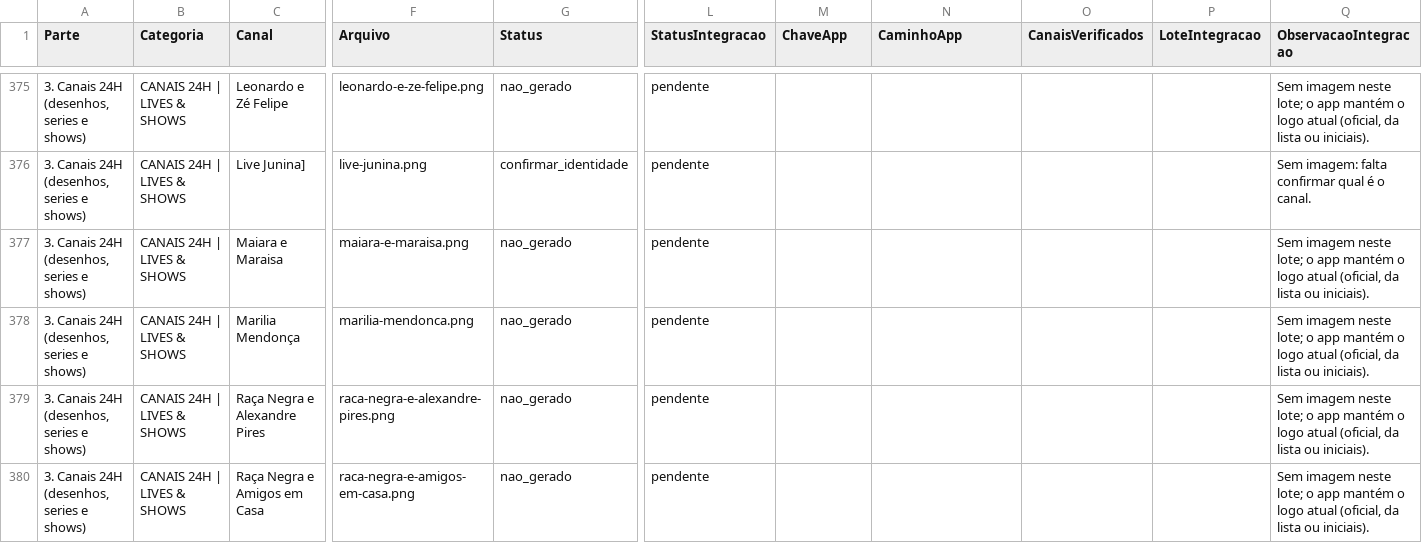
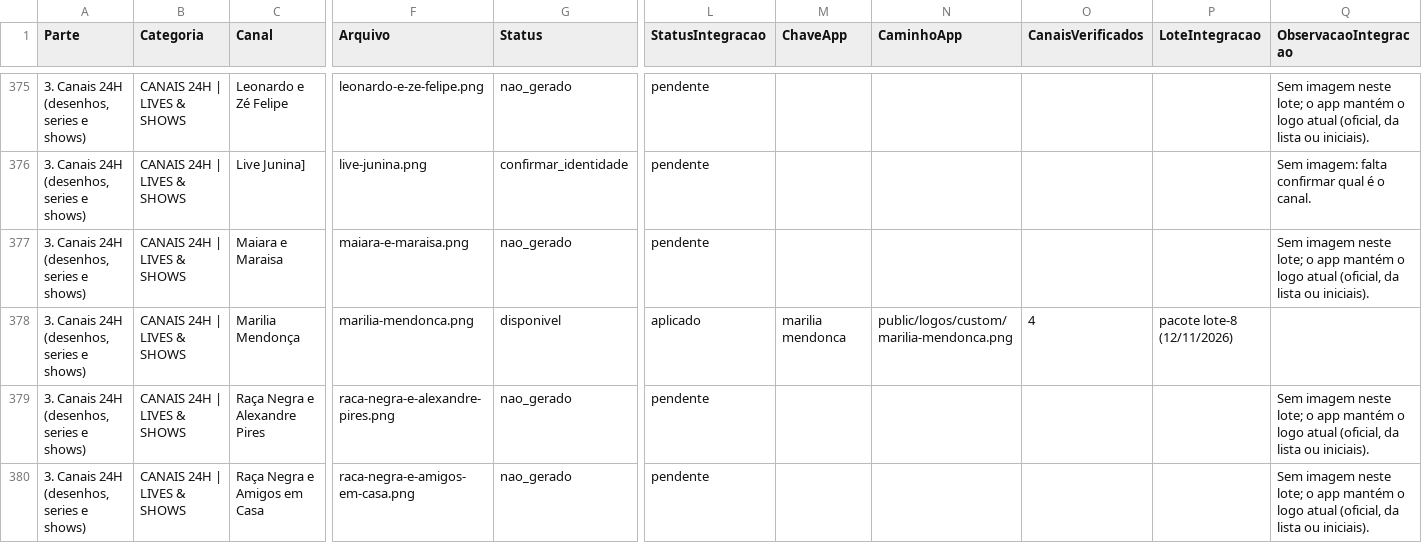
Before and after one commit to xSam10-10/prisma, a CSV file: docs/icones/controle-icones.csv, drawn as a sheet; only a part is shown, gaps mark what is left out; the diff covers the shown part only; the diff names each change by its address in the sheet, - before the commit and + after, or states it on an @@ line.

```diff
--- a/docs/icones/controle-icones.csv
+++ b/docs/icones/controle-icones.csv
-G378 (Status): nao_gerado
+G378 (Status): disponivel
-L378 (StatusIntegracao): pendente
+L378 (StatusIntegracao): aplicado
-M378 (ChaveApp): (empty)
+M378 (ChaveApp): marilia mendonca
-N378 (CaminhoApp): (empty)
+N378 (CaminhoApp): public/logos/custom/marilia-mendonca.png
-O378 (CanaisVerificados): (empty)
+O378 (CanaisVerificados): 4
-P378 (LoteIntegracao): (empty)
+P378 (LoteIntegracao): pacote lote-8 (12/11/2026)
-Q378 (ObservacaoIntegracao): Sem imagem neste lote; o app mantém o logo atual (oficial, da lista ou iniciais).
+Q378 (ObservacaoIntegracao): (empty)
```
Also changed, not shown: 155 edited cells elsewhere in this file, 32 other files.
